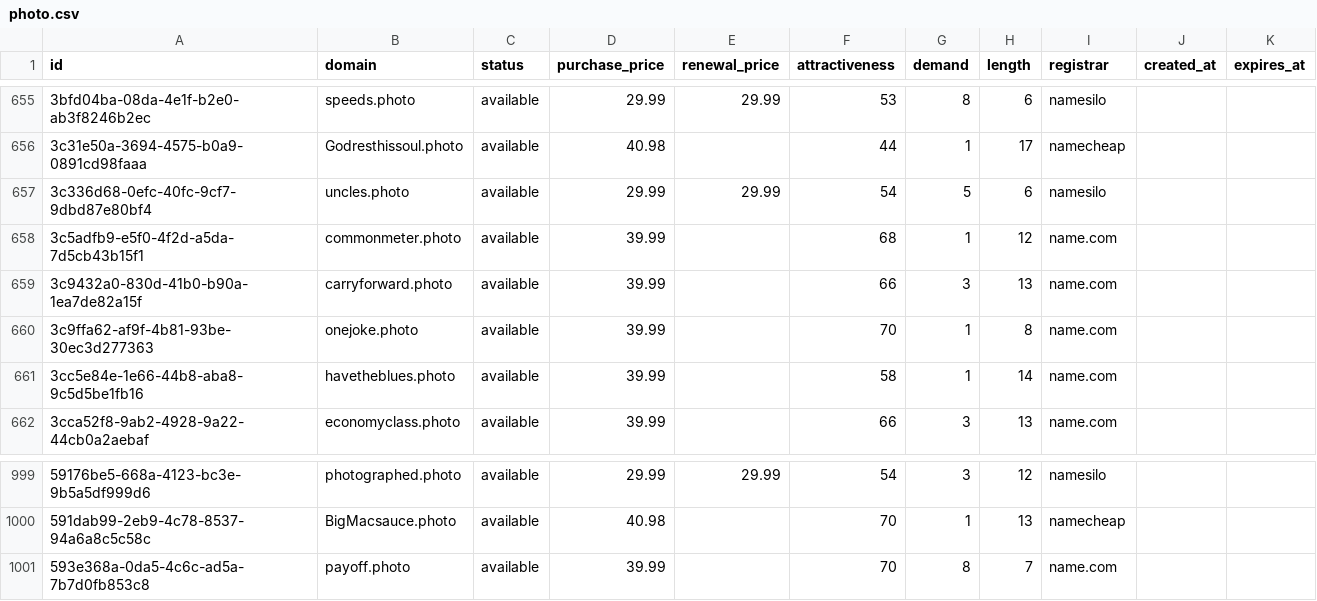
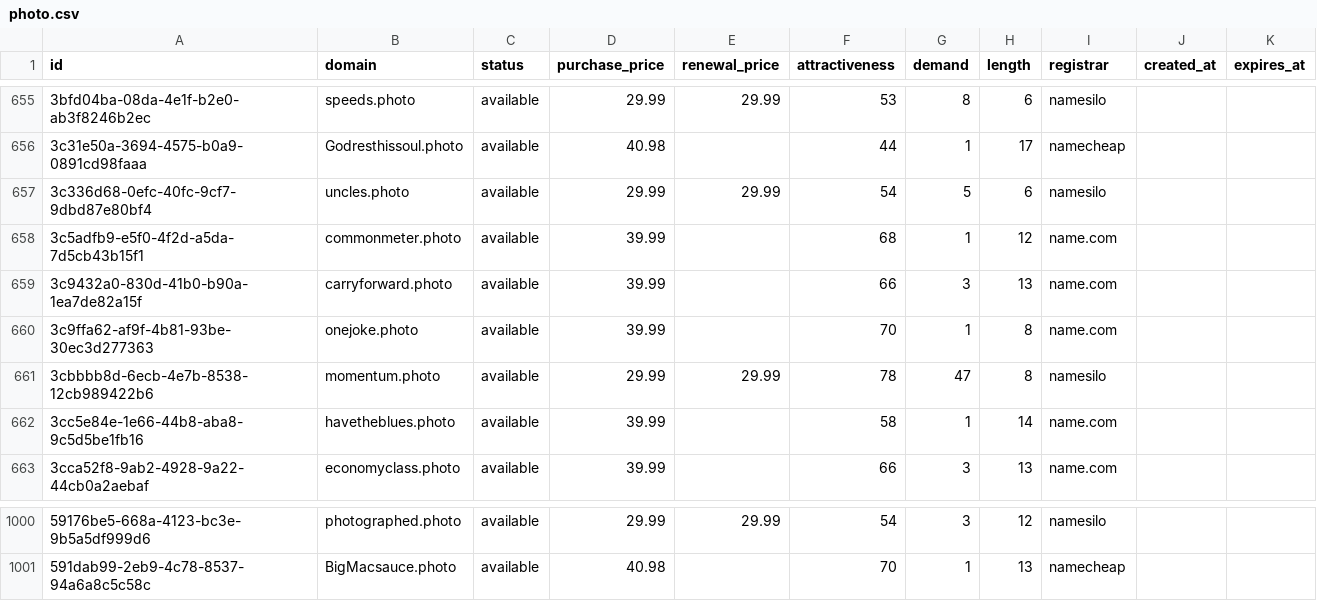
Before and after one commit to UniqueDomains/photo-oneword-domains, a CSV file: photo.csv, drawn as a sheet; only a part is shown, gaps mark what is left out.

Commit message:
Domains update

```diff
--- a/photo.csv
+++ b/photo.csv
@@ -660,2 +660,3 @@ id,domain,status,purchase_price,renewal_price,attractiveness,demand,length,regis
 3c9ffa62-af9f-4b81-93be-30ec3d277363,onejoke.photo,available,39.99,,70,1,8,name.com,,
+3cbbbb8d-6ecb-4e7b-8538-12cb989422b6,momentum.photo,available,29.99,29.99,78,47,8,namesilo,,
 3cc5e84e-1e66-44b8-aba8-9c5d5be1fb16,havetheblues.photo,available,39.99,,58,1,14,name.com,,
@@ -1000,2 +1001 @@ id,domain,status,purchase_price,renewal_price,attractiveness,demand,length,regis
 591dab99-2eb9-4c78-8537-94a6a8c5c58c,BigMacsauce.photo,available,40.98,,70,1,13,namecheap,,
-593e368a-0da5-4c6c-ad5a-7b7d0fb853c8,payoff.photo,available,39.99,,70,8,7,name.com,,
```
Also changed, not shown: 4 other files.
